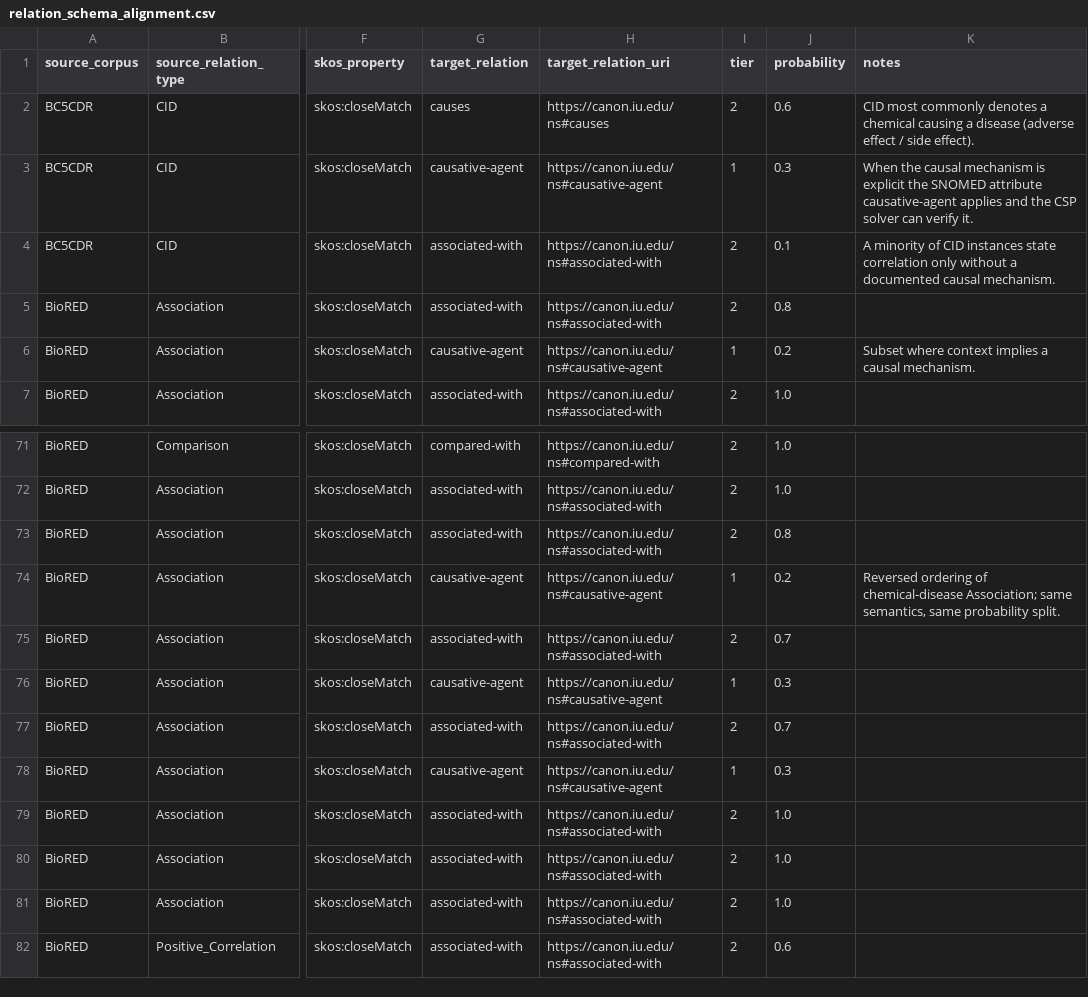
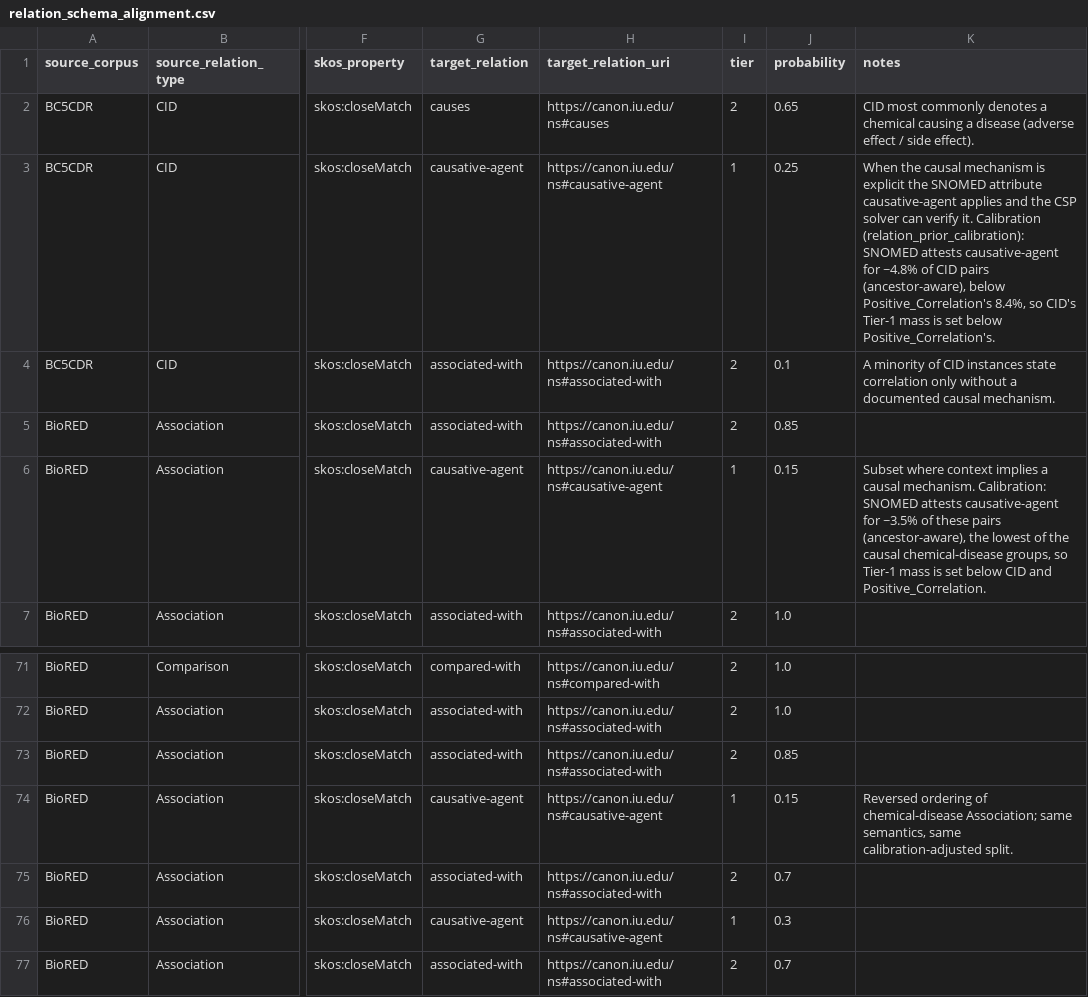
Before and after one commit to sparktree/CANON, a CSV file: outputs/phase1/relation_schema_alignment.csv, drawn as a sheet; only a part is shown, gaps mark what is left out; the shorter side is filled out with more unchanged rows; the diff names each change by its address in the sheet, - before the commit and + after, or states it on an @@ line.

Commit message:
Empirical calibration of tier-1 relation priors and single shared MRCM-validity model

```diff
--- a/outputs/phase1/relation_schema_alignment.csv
+++ b/outputs/phase1/relation_schema_alignment.csv
-J2 (probability): 0.6
+J2 (probability): 0.65
-J3 (probability): 0.3
+J3 (probability): 0.25
-K3 (notes): …verify it.
+K3 (notes): …verify it. Calibration (relation_prior_calibration): SNOMED attests causative-agent for ~4.8% of CID pairs (ancestor-aware), below Positive_Correlation's 8.4%, so CID's Tier-1 mass is set below Positive_Correlation's.
-J5 (probability): 0.8
+J5 (probability): 0.85
-J6 (probability): 0.2
+J6 (probability): 0.15
-K6 (notes): …causal mechanism.
+K6 (notes): …causal mechanism. Calibration: SNOMED attests causative-agent for ~3.5% of these pairs (ancestor-aware), the lowest of the causal chemical-disease groups, so Tier-1 mass is set below CID and Positive_Correlation.
-J73 (probability): 0.8
+J73 (probability): 0.85
-J74 (probability): 0.2
+J74 (probability): 0.15
-K74 (notes): …semantics, same probability split.
+K74 (notes): …semantics, same calibration-adjusted split.
```
Also changed, not shown: 7 other files.
